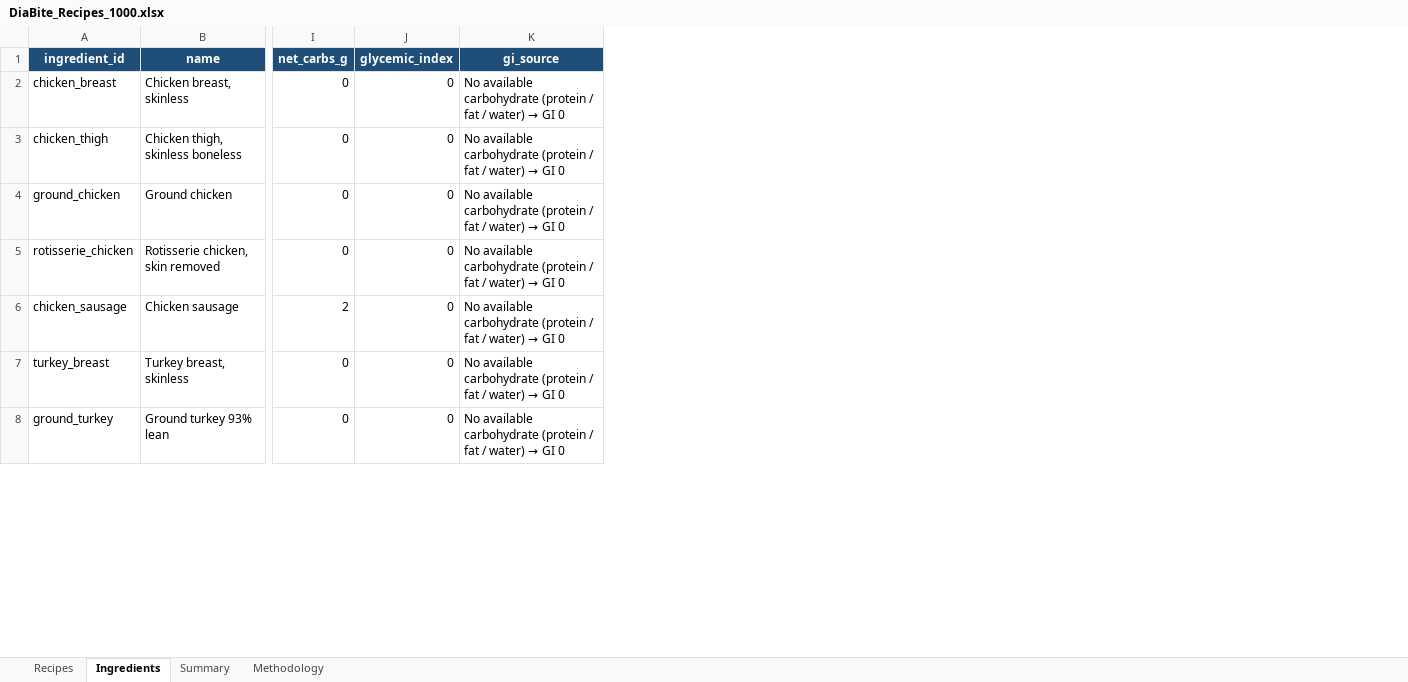
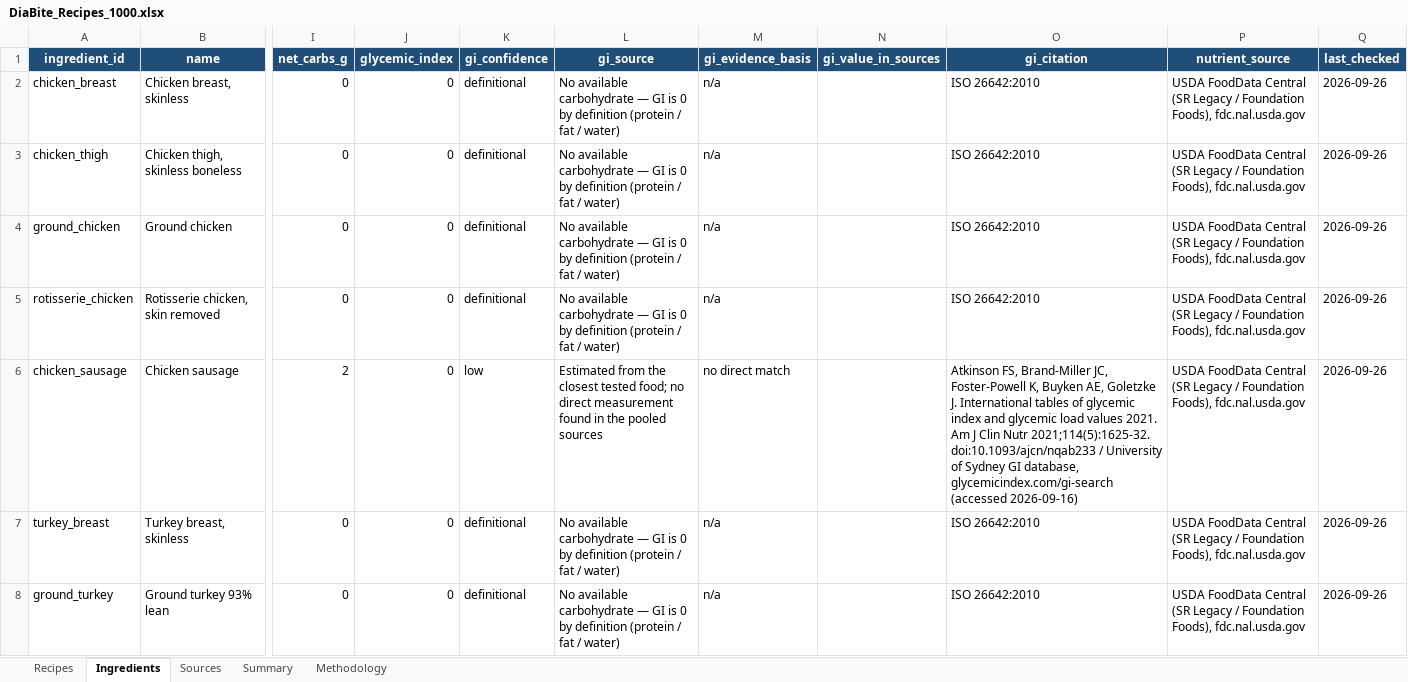
Before and after one commit to nadiababich92-star/DiaBite-repo, an Excel workbook: DiaBite_Recipes_1000.xlsx, sheet Ingredients, drawn as a sheet; only a part is shown, gaps mark what is left out; values as stored, in another font and other column widths than the file's, no borders; conditional formats not drawn; addresses are those after the commit; the diff covers the shown part only; the diff names each change by its address in the sheet, - before the commit and + after, or states it on an @@ line.

```diff
--- a/DiaBite_Recipes_1000.xlsx (sheet Ingredients)
+++ b/DiaBite_Recipes_1000.xlsx (sheet Ingredients)
+sheet tab: Sources
+column K (gi_confidence), rows 2-8: definitional | definitional | definitional | definitional | low | definitional | definitional
+column M (gi_evidence_basis), rows 2-8: n/a | n/a | n/a | n/a | no direct match | n/a | n/a
+column N (gi_value_in_sources), empty
+column O (gi_citation), rows 2-8: ISO 26642:2010 | ISO 26642:2010 | ISO 26642:2010 | ISO 26642:2010 | Atkinson FS, Brand-Miller JC, Foster-Powell K, Buyken AE, Goletzke J. International tables of glycemic index and glycemic load values 2021. Am J Clin Nutr 2021;114(5):1625-32. doi:10.1093/ajcn/nqab233 / University of Sydney GI database, glycemicindex.com/gi-search (accessed 2026-09-16) | ISO 26642:2010 | ISO 26642:2010
+column P (nutrient_source), rows 2-8: all USDA FoodData Central (SR Legacy / Foundation Foods), fdc.nal.usda.gov
+column Q (last_checked), rows 2-8: all 2026-09-26
@@ L2:L5 (gi_source): …available carbohydrate (protein / fat / water) → GI 0 → …available carbohydrate — GI is 0 by definition (protein / fat / water) @@
@@ L6 (gi_source): No available carbohydrate (protein / fat / water) → GI 0 → Estimated from the closest tested food; no direct measurement found in the pooled sources @@
@@ L7:L8 (gi_source): …available carbohydrate (protein / fat / water) → GI 0 → …available carbohydrate — GI is 0 by definition (protein / fat / water) @@
```
Also changed, not shown: 373 edited cells elsewhere in this sheet, sheet Recipes, sheet Methodology, 24 other files.
